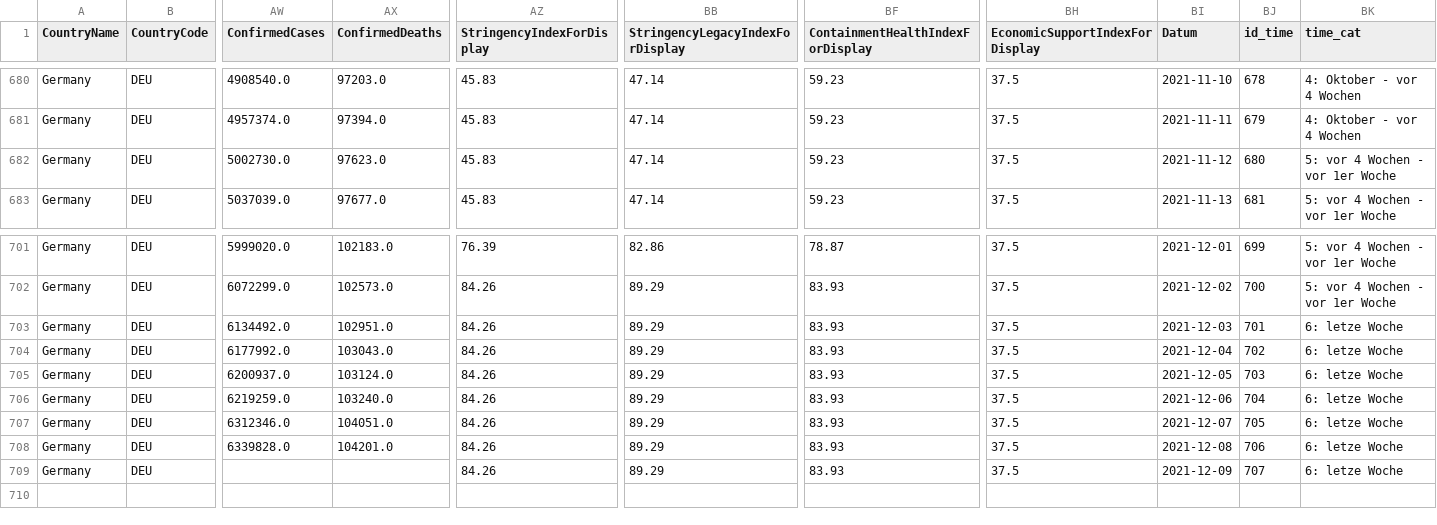
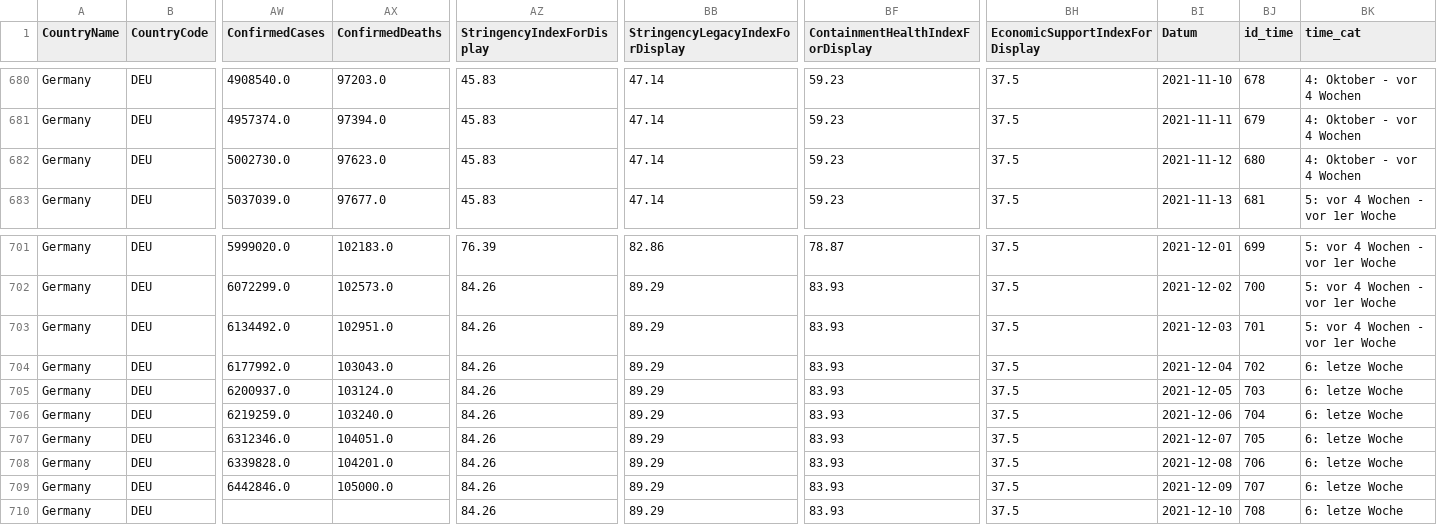
Before and after one commit to v4lue4dded/covid-19_germany, a TSV file: data_stringency.tsv, drawn as a sheet; only a part is shown, gaps mark what is left out; rows hold the shown columns only; the diff names each change by its address in the sheet, - before the commit and + after, or states it on an @@ line.

Commit message:
date update: 2021-12-11 04:02:31

```diff
--- a/data_stringency.tsv
+++ b/data_stringency.tsv
-BK682 (time_cat): 5: vor 4 Wochen - vor 1er Woche
+BK682 (time_cat): 4: Oktober - vor 4 Wochen
-BK703 (time_cat): 6: letze Woche
+BK703 (time_cat): 5: vor 4 Wochen - vor 1er Woche
-AW709 (ConfirmedCases): (empty)
+AW709 (ConfirmedCases): 6442846.0
-AX709 (ConfirmedDeaths): (empty)
+AX709 (ConfirmedDeaths): 105000.0
+row 710: Germany | DEU |  |  | 84.26 | 89.29 | 83.93 | 37.5 | 2021-12-10 | 708 | 6: letze Woche
```
Also changed, not shown: data_mobility.tsv, data_time.tsv, 3 other files.
